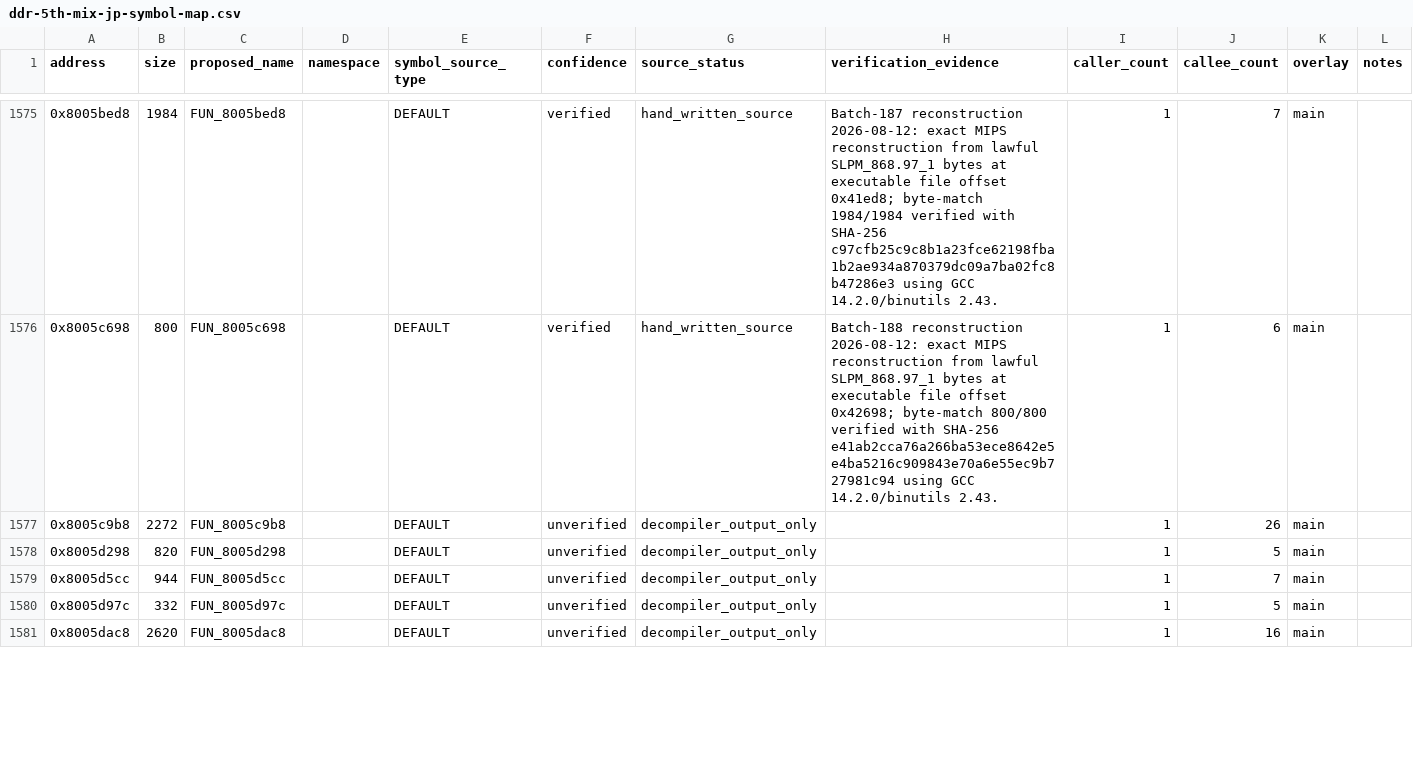
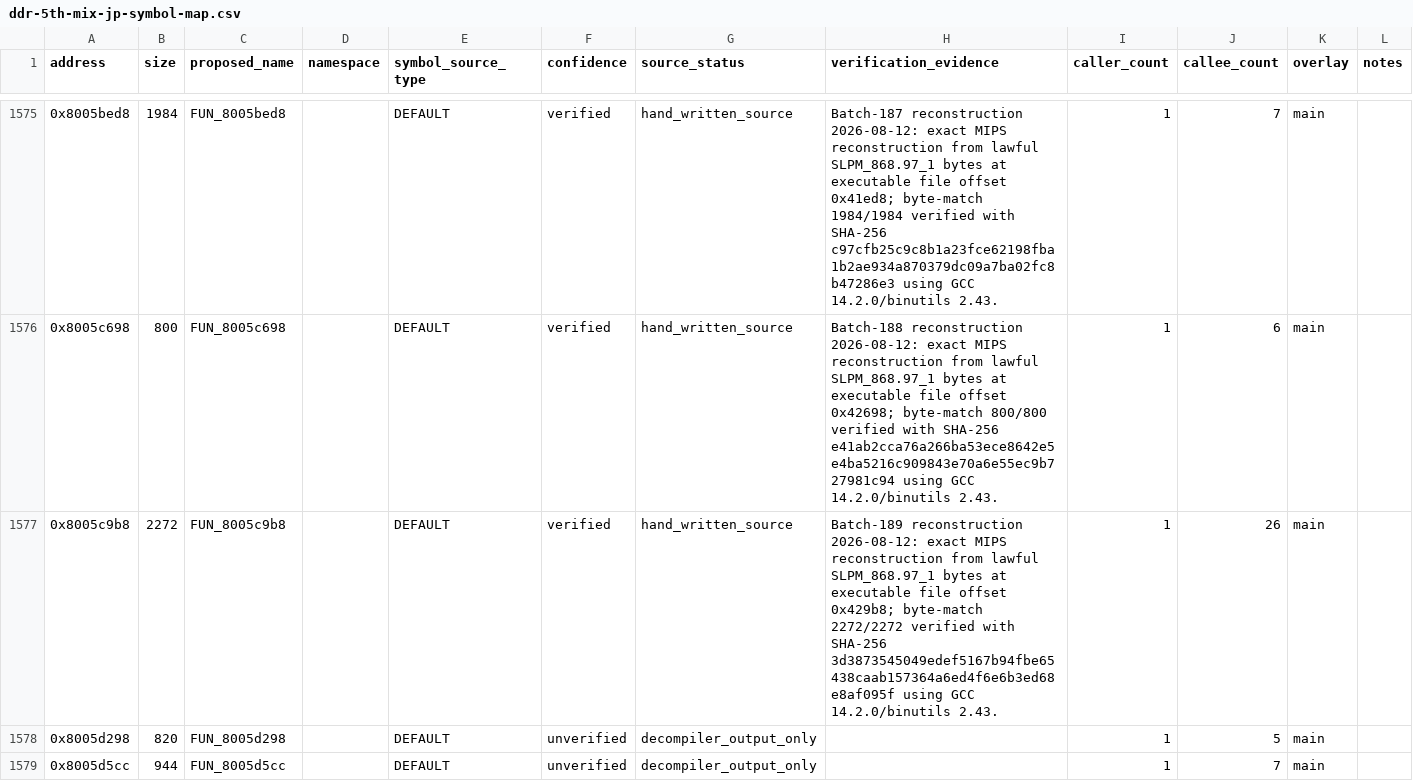
Before and after one commit to RieLoveChan/RiePS1, a CSV file: docs/games/ddr-5th-mix-jp-symbol-map.csv, drawn as a sheet; only a part is shown, gaps mark what is left out; the shorter side is filled out with more unchanged rows.

Commit message:
Match DDR5 gameplay routine

```diff
--- a/docs/games/ddr-5th-mix-jp-symbol-map.csv
+++ b/docs/games/ddr-5th-mix-jp-symbol-map.csv
@@ -1576,3 +1576,3 @@ address,size,proposed_name,namespace,symbol_source_type,confidence,source_status
 0x8005c698,800,FUN_8005c698,,DEFAULT,verified,hand_written_source,"Batch-188 reconstruction 2026-08-12: exact MIPS reconstruction from lawful SLPM_868.97_1 bytes at executable file offset 0x42698; byte-match 800/800 verified with SHA-256 e41ab2cca76a266ba53ece8642e5e4ba5216c909843e70a6e55ec9b727981c94 using GCC 14.2.0/binutils 2.43.",1,6,main,
-0x8005c9b8,2272,FUN_8005c9b8,,DEFAULT,unverified,decompiler_output_only,,1,26,main,
+0x8005c9b8,2272,FUN_8005c9b8,,DEFAULT,verified,hand_written_source,"Batch-189 reconstruction 2026-08-12: exact MIPS reconstruction from lawful SLPM_868.97_1 bytes at executable file offset 0x429b8; byte-match 2272/2272 verified with SHA-256 3d3873545049edef5167b94fbe65438caab157364a6ed4f6e6b3ed68e8af095f using GCC 14.2.0/binutils 2.43.",1,26,main,
 0x8005d298,820,FUN_8005d298,,DEFAULT,unverified,decompiler_output_only,,1,5,main,
```
Also changed, not shown: 3 other files.
